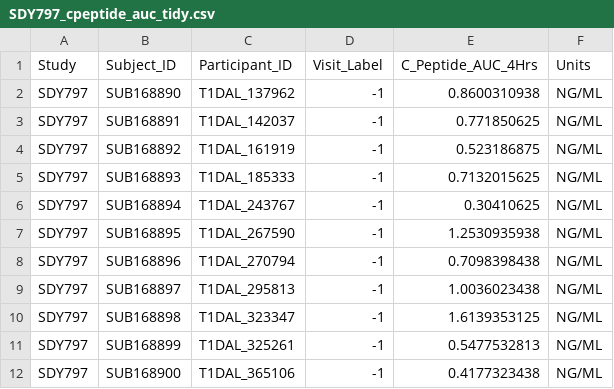
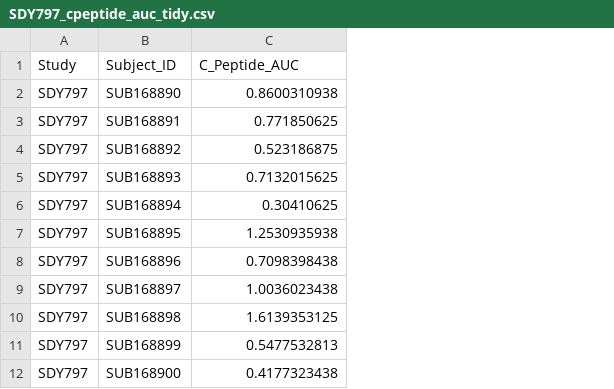
Before and after one commit to NIH-NLM/oadr-autoantibody, a CSV file: data/SDY797_cpeptide_auc_tidy.csv, drawn as a sheet; only a part is shown; removed rows and columns are numbered as before the commit, all else as after; the diff names each change by its address in the sheet, - before the commit and + after, or states it on an @@ line.

Commit message:
new c-peptide variability notebook analysis

```diff
--- a/data/SDY797_cpeptide_auc_tidy.csv
+++ b/data/SDY797_cpeptide_auc_tidy.csv
-column C (Participant_ID), rows 2-12: T1DAL_137962 | T1DAL_142037 | T1DAL_161919 | T1DAL_185333 | T1DAL_243767 | T1DAL_267590 | T1DAL_270794 | T1DAL_295813 | T1DAL_323347 | T1DAL_325261 | T1DAL_365106
-column D (Visit_Label), rows 2-12: all -1
-column F (Units), rows 2-12: all NG/ML
-C1: C_Peptide_AUC_4Hrs
+C1: C_Peptide_AUC
```
Also changed, not shown: data/SDY1737_cpeptide_auc_tidy.csv, data/SDY569_cpeptide_auc_tidy.csv, 3 other files.
